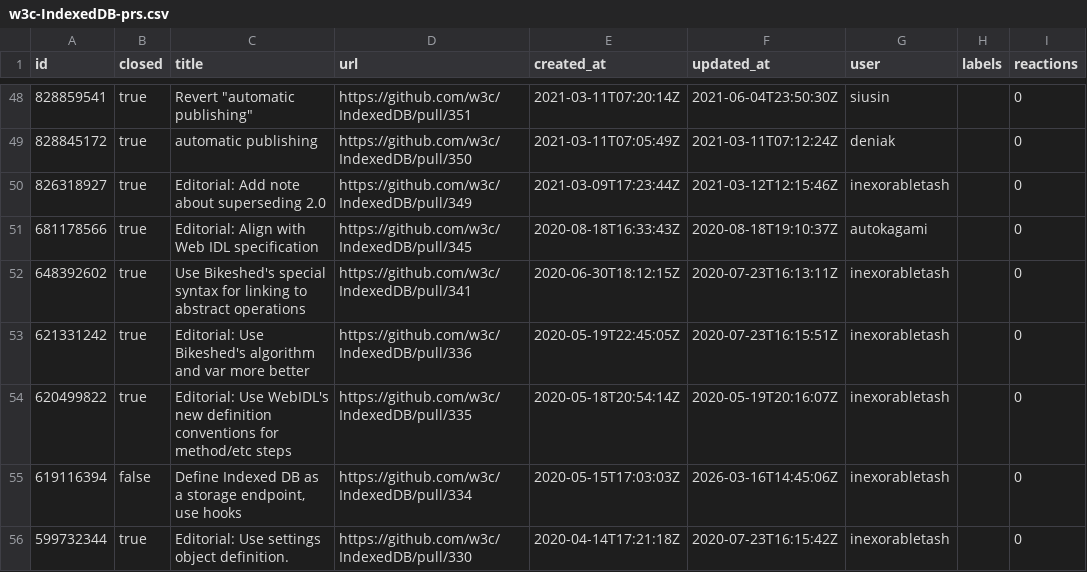
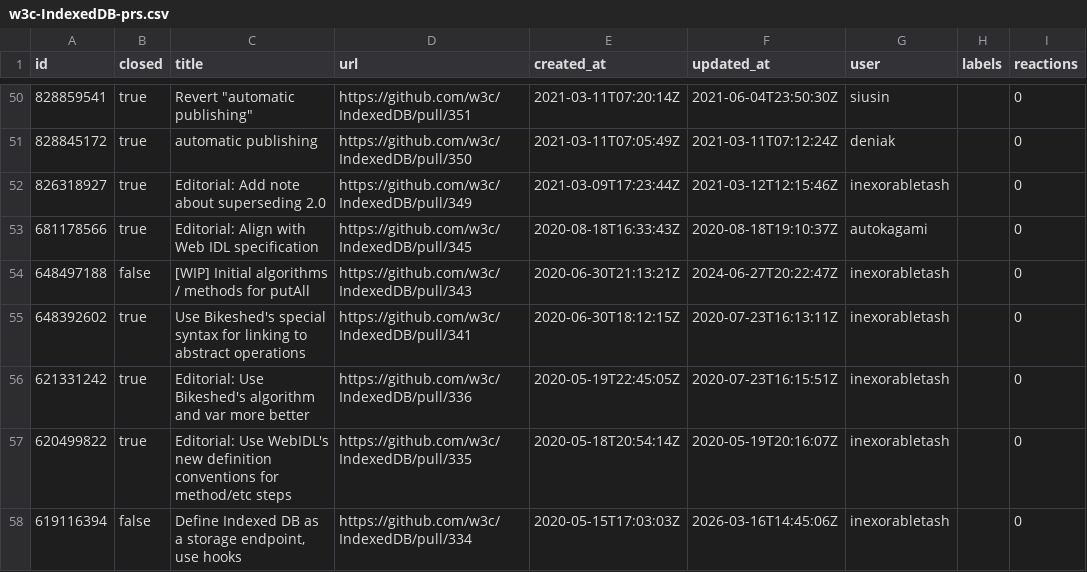
Before and after one commit to hsinyi/compat-utils, a CSV file: output/w3c-IndexedDB-prs.csv, drawn as a sheet; only a part is shown, gaps mark what is left out; the shorter side is filled out with more unchanged rows; the diff covers the shown part only; the diff names each change by its address in the sheet, - before the commit and + after, or states it on an @@ line.

```diff
--- a/output/w3c-IndexedDB-prs.csv
+++ b/output/w3c-IndexedDB-prs.csv
+row 54: 648497188 | false | [WIP] Initial algorithms / methods for putAll | https://github.com/w3c/IndexedDB/pull/343 | 2020-06-30T21:13:21Z | 2024-06-27T20:22:47Z | inexorabletash |  | 0
```
Also changed, not shown: 4 added rows and 2 removed rows elsewhere in this file, output/all-comments.csv, output/w3c-payment-request-prs.csv, 28 other files.
